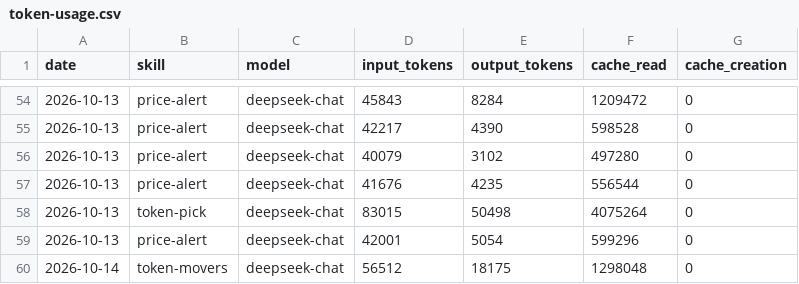
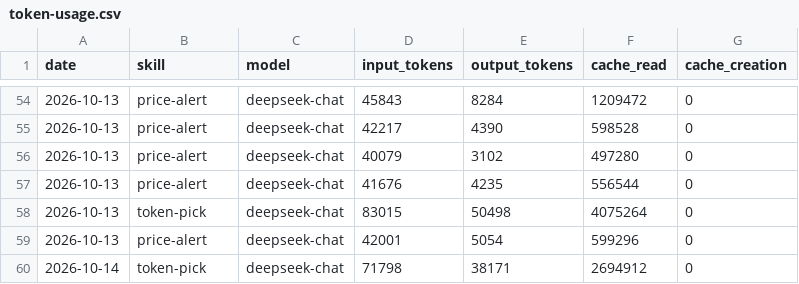
Before and after one commit to czijian729-oss/aeon, a CSV file: memory/token-usage.csv, drawn as a sheet; only a part is shown, gaps mark what is left out.

Commit message:
chore(token-pick): auto-commit 2026-10-14

```diff
--- a/memory/token-usage.csv
+++ b/memory/token-usage.csv
@@ -59,2 +59,2 @@ date,skill,model,input_tokens,output_tokens,cache_read,cache_creation
 2026-10-13,price-alert,deepseek-chat,42001,5054,599296,0
-2026-10-14,token-movers,deepseek-chat,56512,18175,1298048,0
+2026-10-14,token-pick,deepseek-chat,71798,38171,2694912,0
```
Also changed, not shown: 3 other files.
